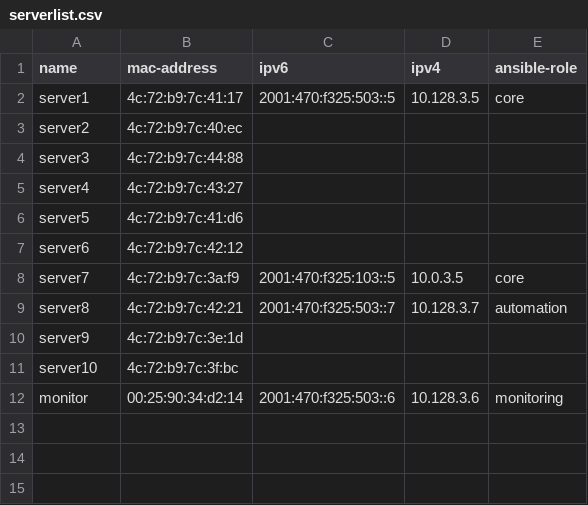
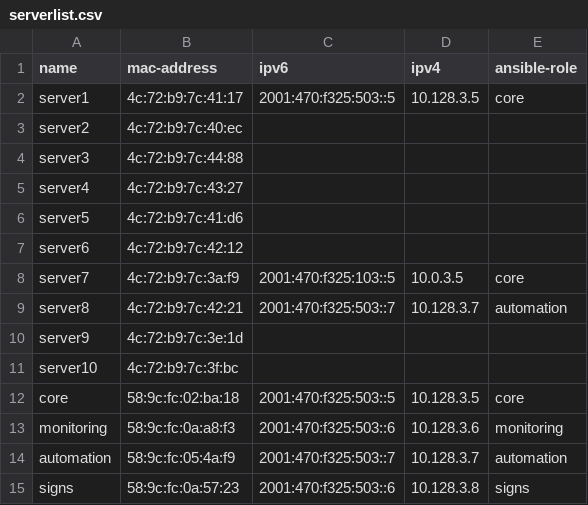
Before and after one commit to socallinuxexpo/scale-network, a CSV file: facts/servers/serverlist.csv, drawn as a sheet.

Commit message:
Adding vms macs to serverlist facts

```diff
--- a/facts/servers/serverlist.csv
+++ b/facts/servers/serverlist.csv
@@ -11,2 +11,5 @@ server9,4c:72:b9:7c:3e:1d,,,
 server10,4c:72:b9:7c:3f:bc,,,
-monitor,00:25:90:34:d2:14,2001:470:f325:503::6,10.128.3.6,monitoring
+core,58:9c:fc:02:ba:18,2001:470:f325:503::5,10.128.3.5,core
+monitoring,58:9c:fc:0a:a8:f3,2001:470:f325:503::6,10.128.3.6,monitoring
+automation,58:9c:fc:05:4a:f9,2001:470:f325:503::7,10.128.3.7,automation
+signs,58:9c:fc:0a:57:23,2001:470:f325:503::6,10.128.3.8,signs
```
